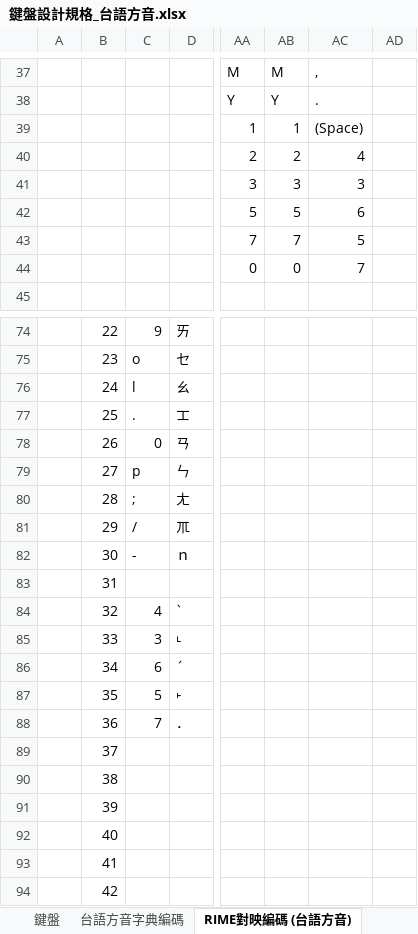
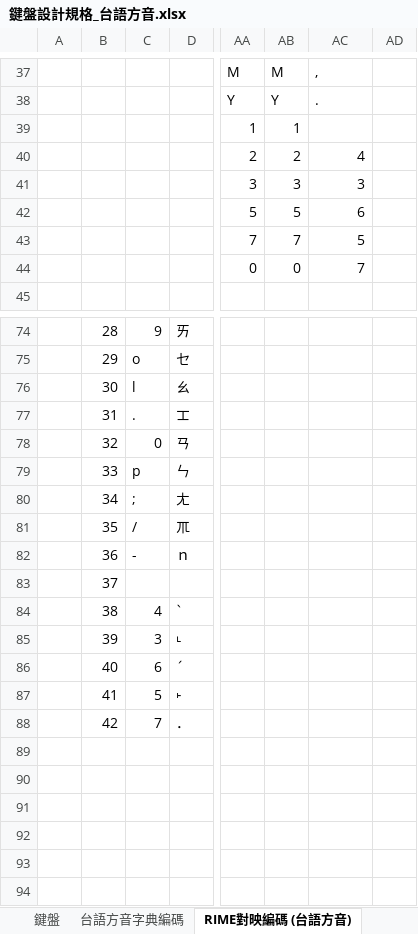
Before and after one commit to AlanJui/rime-tlpa, an Excel workbook: docs/鍵盤設計規格_台語方音.xlsx, sheet RIME對映編碼 (台語方音), drawn as a sheet; only a part is shown, gaps mark what is left out; values as stored, in another font and other column widths than the file's, no cell formats; table styles not drawn; rows hold the shown columns only; the diff covers the shown part only; the diff names each change by its address in the sheet, - before the commit and + after, or states it on an @@ line.

```diff
--- a/docs/鍵盤設計規格_台語方音.xlsx (sheet RIME對映編碼 (台語方音))
+++ b/docs/鍵盤設計規格_台語方音.xlsx (sheet RIME對映編碼 (台語方音))
-AC39: (Space)
+AC39: (empty)
-B74: 22
+B74: 28
-B75: 23
+B75: 29
-B76: 24
+B76: 30
-B77: 25
+B77: 31
-B78: 26
+B78: 32
-B79: 27
+B79: 33
-B80: 28
+B80: 34
-B81: 29
+B81: 35
-B82: 30
+B82: 36
-B83: 31
+B83: 37
-B84: 32
+B84: 38
-B85: 33
+B85: 39
-B86: 34
+B86: 40
-B87: 35
+B87: 41
-B88: 36
+B88: 42
-row 89:  | 37
-row 90:  | 38
-row 91:  | 39
-row 92:  | 40
-row 93:  | 41
-row 94:  | 42
```
Also changed, not shown: 43 edited cells elsewhere in this sheet, cell formats, formulas that keep their value, docs/鍵盤設計規格_河洛注音.xlsx, 21 other files.
